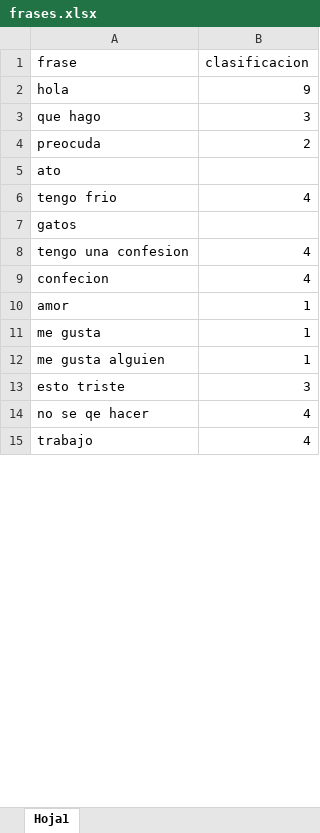
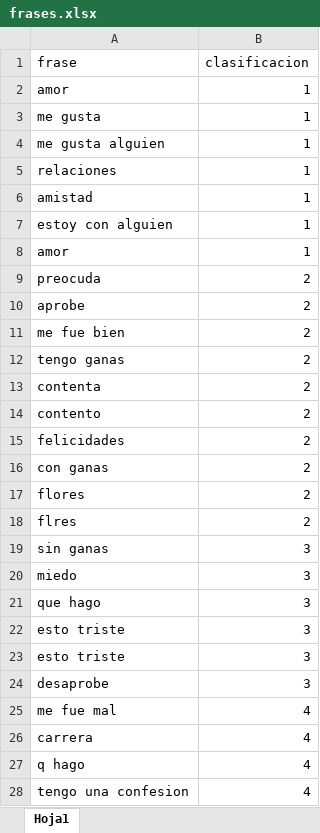
Before and after one commit to NAT122/input, an Excel workbook: frases.xlsx, sheet Hoja1, drawn as a sheet; only a part is shown; the shorter side is filled out with more unchanged rows; values as stored, in another font and other column widths than the file's, no borders; removed rows and columns are numbered as before the commit, all else as after; the diff covers the shown part only; the diff names each change by its address in the sheet, - before the commit and + after, or states it on an @@ line.

```diff
--- a/frases.xlsx (sheet Hoja1)
+++ b/frases.xlsx (sheet Hoja1)
@@ row 2 moved to row 51: hola @@
-row 5: ato
-row 6: tengo frio | 4
-row 7: gatos
@@ row 9 moved to row 29: confecion @@
+row 5: relaciones | 1
+row 6: amistad | 1
+row 7: estoy con alguien | 1
@@ row 33 moved to row 8: amor @@
@@ row 4 moved to row 9: preocuda @@
@@ row 18 moved to row 10: aprobe @@
@@ row 19 moved to row 11: me fue bien @@
+row 12: tengo ganas | 2
+row 13: contenta | 2
+row 14: contento | 2
+row 15: felicidades | 2
@@ row 28 moved to row 16: con ganas @@
+row 17: flores | 2
@@ row 30 moved to row 18: flres @@
+row 19: sin ganas | 3
+row 20: miedo | 3
@@ row 3 moved to row 21: que hago @@
@@ row 16 moved to row 23: esto triste @@
@@ row 17 moved to row 24: desaprobe @@
+row 25: me fue mal | 4
+row 26: carrera | 4
+row 27: q hago | 4
@@ row 8 moved to row 28: tengo una confesion @@
```
Also changed, not shown: 23 added rows, 11 removed rows, 4 moved rows and 1 edited cell elsewhere in this sheet, 1 other file.
